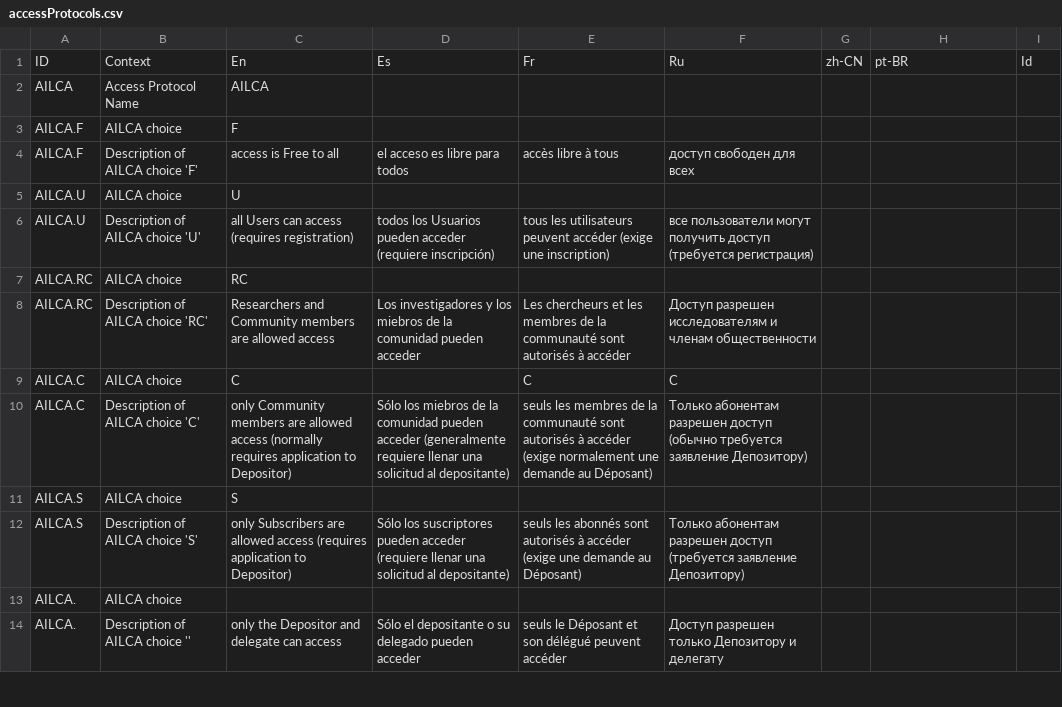
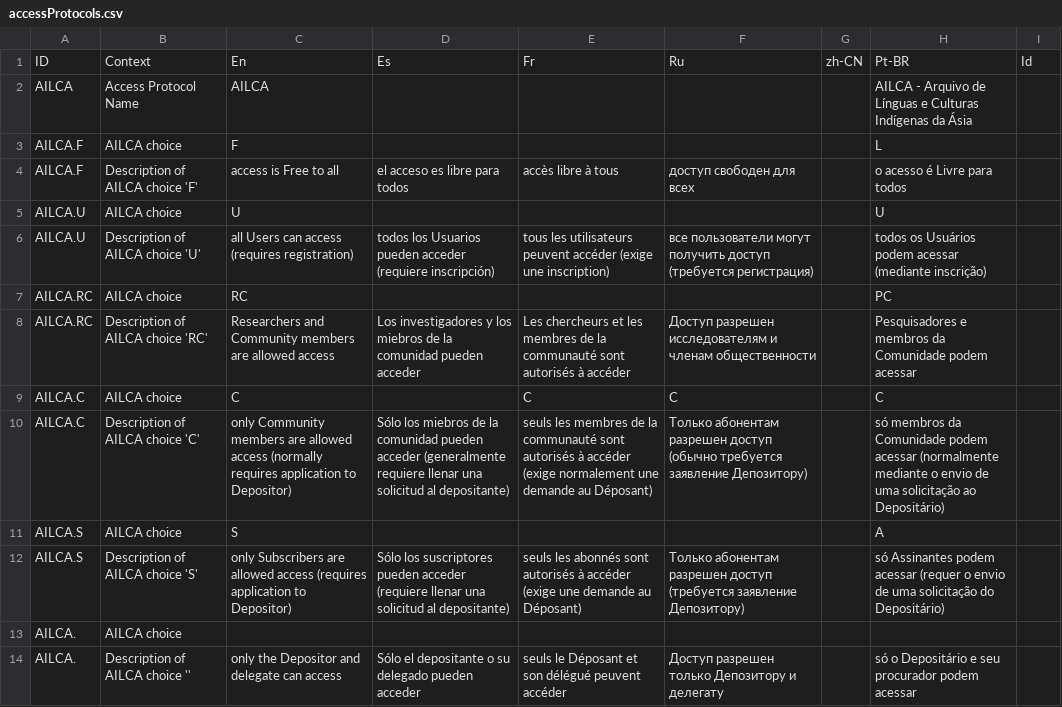
Before and after one commit to onset/lameta, a CSV file: locale/accessProtocols.csv, drawn as a sheet; only a part is shown; the diff covers the shown part only.

```diff
--- a/locale/accessProtocols.csv
+++ b/locale/accessProtocols.csv
@@ -1,12 +1,12 @@
-"ID","Context","En","Es","Fr","Ru","zh-CN","pt-BR","Id"
-"AILCA","Access Protocol Name","AILCA","","","",""
-"AILCA.F","AILCA choice","F","","","",""
-"AILCA.F","Description of AILCA choice 'F'","access is Free to all","el acceso es libre para todos","accès libre à tous","доступ свободен для всех",""
-"AILCA.U","AILCA choice","U","","","",""
-"AILCA.U","Description of AILCA choice 'U'","all Users can access (requires registration)","todos los Usuarios pueden acceder (requiere inscripción)","tous les utilisateurs peuvent accéder (exige une inscription)","все пользователи могут получить доступ (требуется регистрация)",""
-"AILCA.RC","AILCA choice","RC","","","",""
-"AILCA.RC","Description of AILCA choice 'RC'","Researchers and Community members are allowed access","Los investigadores y los miebros de la comunidad pueden acceder","Les chercheurs et les membres de la communauté sont autorisés à accéder"," Доступ разрешен исследователям и членам общественности",""
-"AILCA.C","AILCA choice","C","","C","C",""
-"AILCA.C","Description of AILCA choice 'C'","only Community members are allowed access (normally requires application to Depositor)","Sólo los miebros de la comunidad pueden acceder (generalmente requiere llenar una solicitud al depositante)","seuls les membres de la communauté sont autorisés à accéder (exige normalement une demande au Déposant)","Только абонентам разрешен доступ (обычно требуется заявление Депозитору)",""
-"AILCA.S","AILCA choice","S","","","",""
-"AILCA.S","Description of AILCA choice 'S'","only Subscribers are allowed access (requires application to Depositor)","Sólo los suscriptores pueden acceder (requiere llenar una solicitud al depositante)","seuls les abonnés sont autorisés à accéder (exige une demande au Déposant)","Только абонентам разрешен доступ (требуется заявление Депозитору)",""
+"ID","Context","En","Es","Fr","Ru","zh-CN","Pt-BR","Id"
+"AILCA","Access Protocol Name","AILCA","","","","","AILCA - Arquivo de Línguas e Culturas Indígenas da Ásia",""
+"AILCA.F","AILCA choice","F","","","","","L",""
+"AILCA.F","Description of AILCA choice 'F'","access is Free to all","el acceso es libre para todos","accès libre à tous","доступ свободен для всех","","o acesso é Livre para todos",""
+"AILCA.U","AILCA choice","U","","","","","U",""
+"AILCA.U","Description of AILCA choice 'U'","all Users can access (requires registration)","todos los Usuarios pueden acceder (requiere inscripción)","tous les utilisateurs peuvent accéder (exige une inscription)","все пользователи могут получить доступ (требуется регистрация)","","todos os Usuários podem acessar (mediante inscrição)",""
+"AILCA.RC","AILCA choice","RC","","","","","PC",""
+"AILCA.RC","Description of AILCA choice 'RC'","Researchers and Community members are allowed access","Los investigadores y los miebros de la comunidad pueden acceder","Les chercheurs et les membres de la communauté sont autorisés à accéder"," Доступ разрешен исследователям и членам общественности","","Pesquisadores e membros da Comunidade podem acessar",""
+"AILCA.C","AILCA choice","C","","C","C","","C",""
+"AILCA.C","Description of AILCA choice 'C'","only Community members are allowed access (normally requires application to Depositor)","Sólo los miebros de la comunidad pueden acceder (generalmente requiere llenar una solicitud al depositante)","seuls les membres de la communauté sont autorisés à accéder (exige normalement une demande au Déposant)","Только абонентам разрешен доступ (обычно требуется заявление Депозитору)","","só membros da Comunidade podem acessar (normalmente mediante o envio de uma solicitação ao Depositário)",""
+"AILCA.S","AILCA choice","S","","","","","A",""
+"AILCA.S","Description of AILCA choice 'S'","only Subscribers are allowed access (requires application to Depositor)","Sólo los suscriptores pueden acceder (requiere llenar una solicitud al depositante)","seuls les abonnés sont autorisés à accéder (exige une demande au Déposant)","Только абонентам разрешен доступ (требуется заявление Депозитору)","","só Assinantes podem acessar (requer o envio de uma solicitação do Depositário)",""
@@ -14 +14 @@
-"AILCA.","Description of AILCA choice ''","only the Depositor and delegate can access","Sólo el depositante o su delegado pueden acceder","seuls le Déposant et son délégué peuvent accéder","Доступ разрешен только Депозитору и делегату",""
+"AILCA.","Description of AILCA choice ''","only the Depositor and delegate can access","Sólo el depositante o su delegado pueden acceder","seuls le Déposant et son délégué peuvent accéder","Доступ разрешен только Депозитору и делегату","","só o Depositário e seu procurador podem acessar",""
```
Also changed, not shown: 42 edited cells elsewhere in this file, locale/choices.csv, locale/fields.csv, 7 other files.
